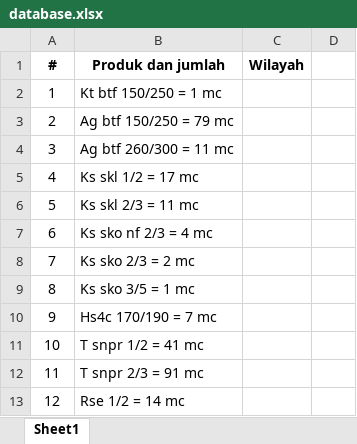
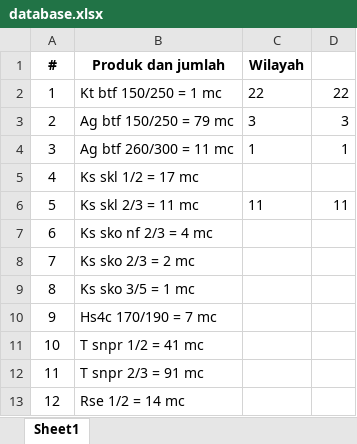
Before and after one commit to rhanadam32/tally-checker, an Excel workbook: database.xlsx, sheet Sheet1, drawn as a sheet; only a part is shown; values as stored, in another font and other column widths than the file's, no borders; the diff names each change by its address in the sheet, - before the commit and + after, or states it on an @@ line.

```diff
--- a/database.xlsx (sheet Sheet1)
+++ b/database.xlsx (sheet Sheet1)
-C2 (Wilayah): (empty)
+C2 (Wilayah): 22
-D2: (empty)
+D2: 22
-C3 (Wilayah): (empty)
+C3 (Wilayah): 3
-D3: (empty)
+D3: 3
-C4 (Wilayah): (empty)
+C4 (Wilayah): 1
-D4: (empty)
+D4: 1
-C6 (Wilayah): (empty)
+C6 (Wilayah): 11
-D6: (empty)
+D6: 11
```
Also changed, not shown: 2 other files.
